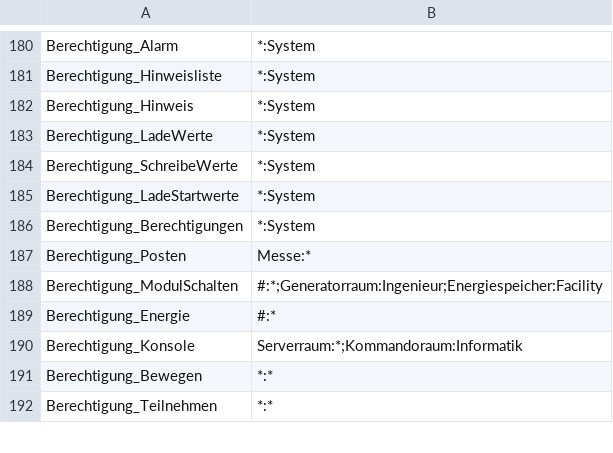
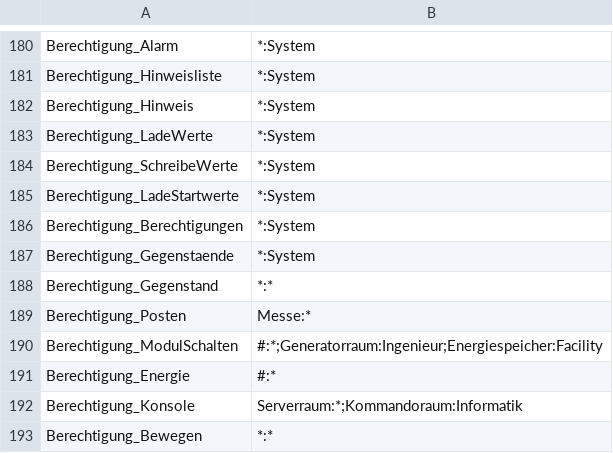
Before and after one commit to cgriep/Erwachen, a CSV file: Initialwerte.csv, drawn as a sheet; only a part is shown, gaps mark what is left out; the shorter side is filled out with more unchanged rows; the diff covers the shown part only.

```diff
--- a/Initialwerte.csv
+++ b/Initialwerte.csv
@@ -186,2 +186,4 @@ Berechtigung_LadeStartwerte,*:System
 Berechtigung_Berechtigungen,*:System
+Berechtigung_Gegenstaende,*:System
+Berechtigung_Gegenstand,*:*
 Berechtigung_Posten,Messe:*
```
Also changed, not shown: 54 added rows elsewhere in this file, 1 other file.
